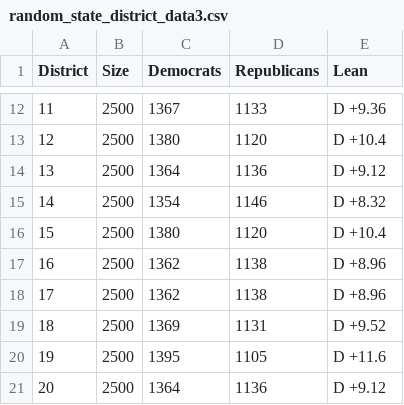
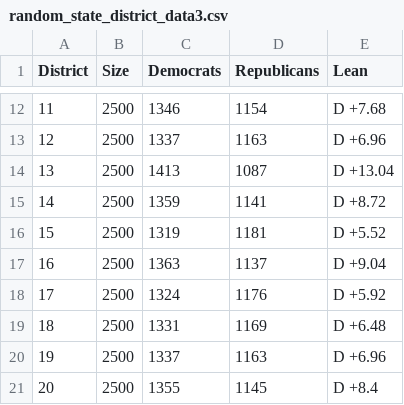
Before and after one commit to mjt2005/COE-322-Final, a CSV file: data/20District/random_state_district_data3.csv, drawn as a sheet; only a part is shown, gaps mark what is left out; the diff covers the shown part only.

```diff
--- a/data/20District/random_state_district_data3.csv
+++ b/data/20District/random_state_district_data3.csv
@@ -12,10 +12,10 @@ District, Size, Democrats, Republicans, Lean
-11, 2500, 1367, 1133, D +9.36
-12, 2500, 1380, 1120, D +10.4
-13, 2500, 1364, 1136, D +9.12
-14, 2500, 1354, 1146, D +8.32
-15, 2500, 1380, 1120, D +10.4
-16, 2500, 1362, 1138, D +8.96
-17, 2500, 1362, 1138, D +8.96
-18, 2500, 1369, 1131, D +9.52
-19, 2500, 1395, 1105, D +11.6
-20, 2500, 1364, 1136, D +9.12
+11, 2500, 1346, 1154, D +7.68
+12, 2500, 1337, 1163, D +6.96
+13, 2500, 1413, 1087, D +13.04
+14, 2500, 1359, 1141, D +8.72
+15, 2500, 1319, 1181, D +5.52
+16, 2500, 1363, 1137, D +9.04
+17, 2500, 1324, 1176, D +5.92
+18, 2500, 1331, 1169, D +6.48
+19, 2500, 1337, 1163, D +6.96
+20, 2500, 1355, 1145, D +8.4
```
Also changed, not shown: 30 edited cells elsewhere in this file, data/20District/real_district_data3.csv, 6 other files.
